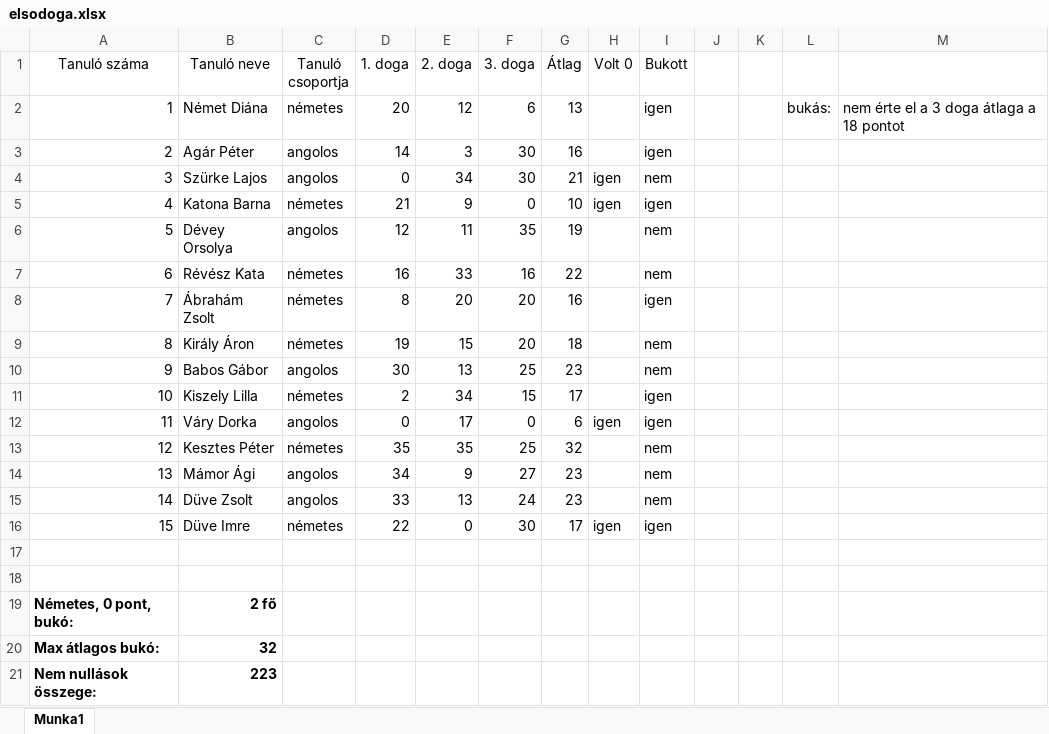
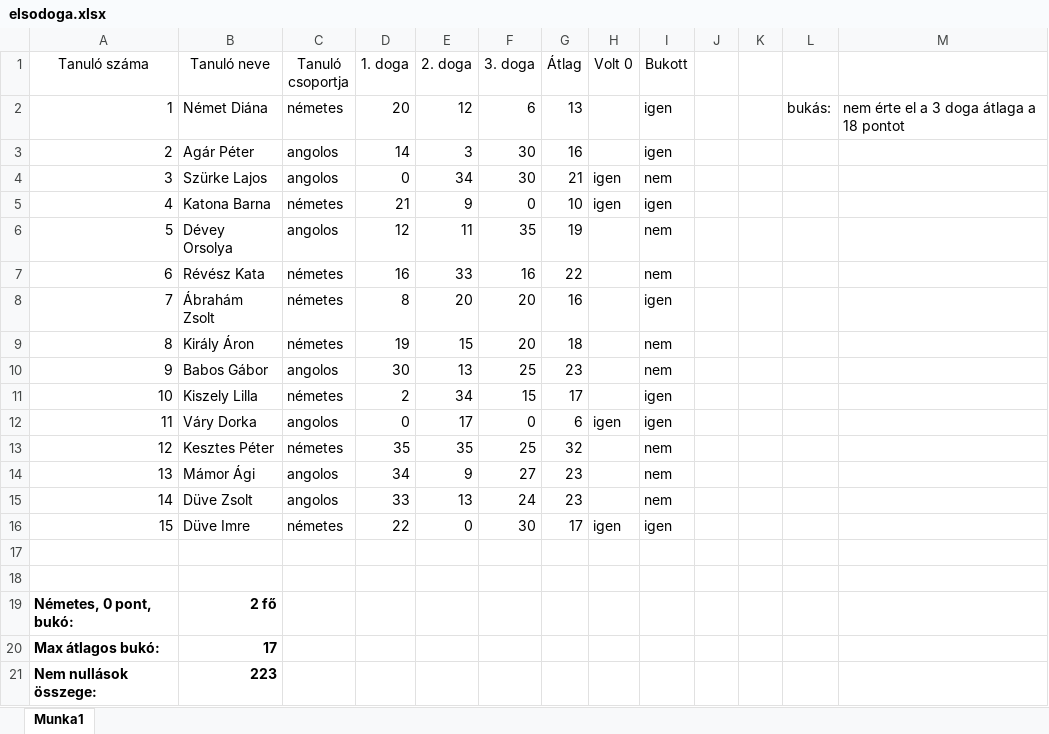
Before and after one commit to palyikris/kossuthrepo, an Excel workbook: 10b/7_2024_01_23/elsodoga.xlsx, sheet Munka1, drawn as a sheet; values as stored, in another font and other column widths than the file's, no borders; the diff names each change by its address in the sheet, - before the commit and + after, or states it on an @@ line.

```diff
--- a/10b/7_2024_01_23/elsodoga.xlsx (sheet Munka1)
+++ b/10b/7_2024_01_23/elsodoga.xlsx (sheet Munka1)
-B20 (Tanuló neve): 32
+B20 (Tanuló neve): 17
```
Also changed, not shown: 58 other files.
